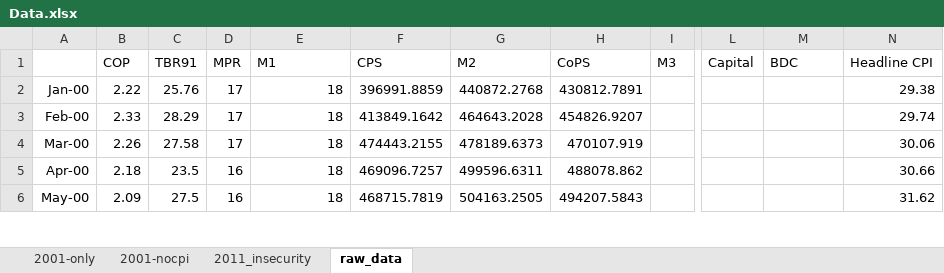
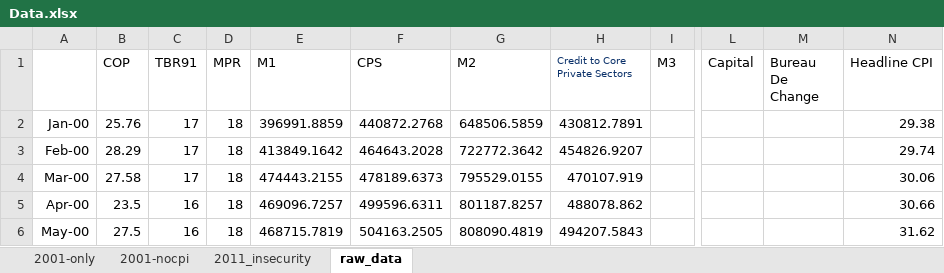
Before and after one commit to eakande/Newsletter, an Excel workbook: Data.xlsx, sheet raw_data, drawn as a sheet; only a part is shown, gaps mark what is left out; values as stored, in another font and other column widths than the file's, no borders; the diff covers the shown part only; the diff names each change by its address in the sheet, - before the commit and + after, or states it on an @@ line.

Commit message:
Add files via upload

```diff
--- a/Data.xlsx (sheet raw_data)
+++ b/Data.xlsx (sheet raw_data)
-H1: CoPS
+H1: Credit to Core Private Sectors
-H1 text colour: black
+H1 text colour: #0A3069, text size: smaller
-M1: BDC
+M1: Bureau De Change
-B2 (COP): 2.22
+B2 (COP): 25.76
-C2 (TBR91): 25.76
+C2 (TBR91): 17
-D2:D4 (MPR): 17
+D2:D4 (MPR): 18
-E2 (M1): 18
+E2 (M1): 396991.8859
-F2 (CPS): 396991.8859
+F2 (CPS): 440872.2768
-G2 (M2): 440872.2768
+G2 (M2): 648506.5859
-B3 (COP): 2.33
+B3 (COP): 28.29
-C3 (TBR91): 28.29
+C3 (TBR91): 17
-E3 (M1): 18
+E3 (M1): 413849.1642
-F3 (CPS): 413849.1642
+F3 (CPS): 464643.2028
-G3 (M2): 464643.2028
+G3 (M2): 722772.3642
-B4 (COP): 2.26
+B4 (COP): 27.58
-C4 (TBR91): 27.58
+C4 (TBR91): 17
-E4 (M1): 18
+E4 (M1): 474443.2155
-F4 (CPS): 474443.2155
+F4 (CPS): 478189.6373
-G4 (M2): 478189.6373
+G4 (M2): 795529.0155
-B5 (COP): 2.18
+B5 (COP): 23.5
-C5 (TBR91): 23.5
+C5 (TBR91): 16
-D5:D6 (MPR): 16
+D5:D6 (MPR): 18
-E5 (M1): 18
+E5 (M1): 469096.7257
-F5 (CPS): 469096.7257
+F5 (CPS): 499596.6311
-G5 (M2): 499596.6311
+G5 (M2): 801187.8257
-B6 (COP): 2.09
+B6 (COP): 27.5
-C6 (TBR91): 27.5
+C6 (TBR91): 16
-E6 (M1): 18
+E6 (M1): 468715.7819
-F6 (CPS): 468715.7819
+F6 (CPS): 504163.2505
-G6 (M2): 504163.2505
+G6 (M2): 808090.4819
```
Also changed, not shown: 4 added rows and 1596 edited cells elsewhere in this sheet, sheet 2001-only, sheet 2011_insecurity, sheet 2001-nocpi.
